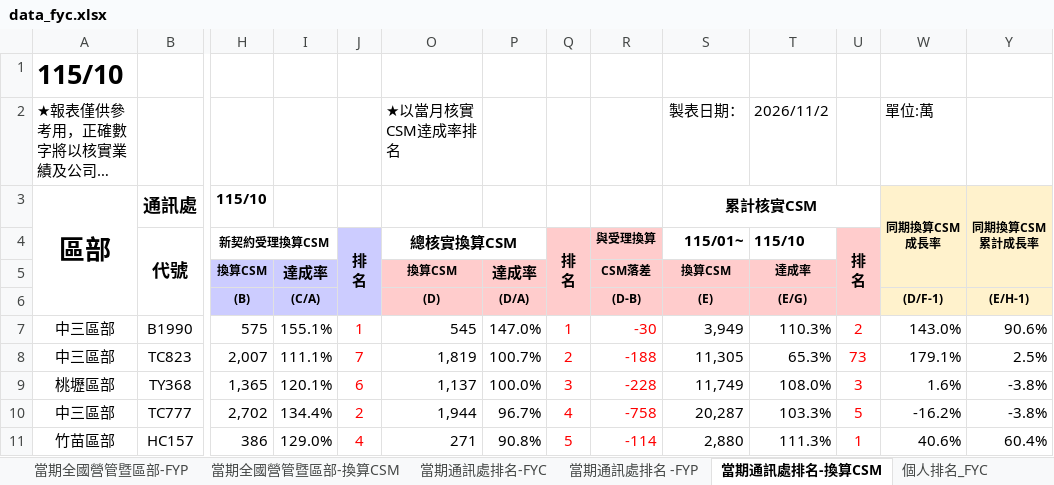
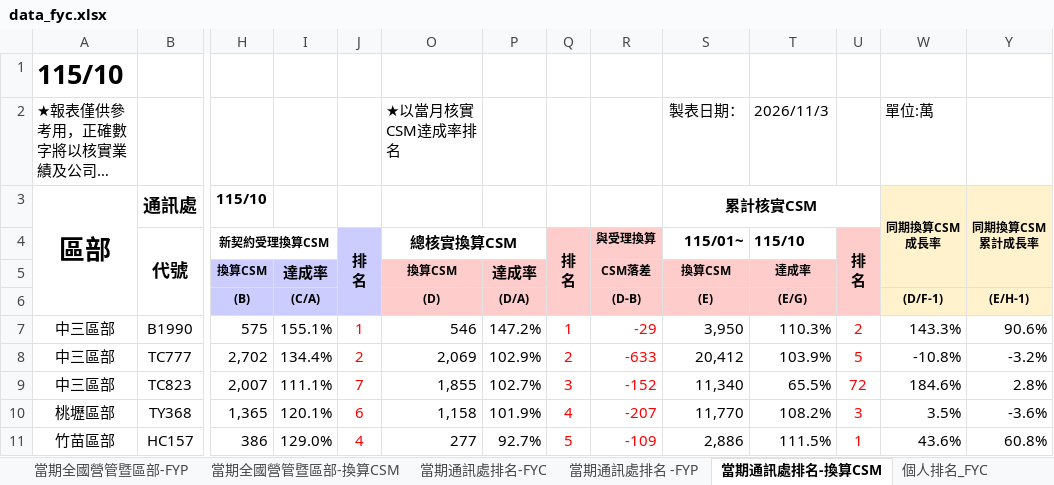
Before and after one commit to nehemiah1205/fubon-dashboard, an Excel workbook: data_fyc.xlsx, sheet 當期通訊處排名-換算CSM, drawn as a sheet; only a part is shown, gaps mark what is left out; long unchanged cells end in …; values as stored, in another font and other column widths than the file's, no borders; charts and pictures and conditional formats not drawn; removed rows and columns are numbered as before the commit, all else as after; rows hold the shown columns only; the diff covers the shown part only; the diff names each change by its address in the sheet, - before the commit and + after, or states it on an @@ line.

```diff
--- a/data_fyc.xlsx (sheet 當期通訊處排名-換算CSM)
+++ b/data_fyc.xlsx (sheet 當期通訊處排名-換算CSM)
-T2 (115/10): 2026/11/2
+T2 (115/10): 2026/11/3
-O7 (總核實換算CSM): 545
+O7 (總核實換算CSM): 546
-P7: 147.0%
+P7: 147.2%
-R7 (與受理換算): -30
+R7 (與受理換算): -29
-S7 (115/01~): 3,949
+S7 (115/01~): 3,950
-W7: 143.0%
+W7: 143.3%
+row 8: 中三區部 | TC777 | 2,702 | 134.4% | 2 | 2,069 | 102.9% | 2 | -633 | 20,412 | 103.9% | 5 | -10.8% | -3.2%
-O9 (總核實換算CSM): 1,819
+O9 (總核實換算CSM): 1,855
-P9: 100.7%
+P9: 102.7%
-Q9 (排 名): 2
+Q9 (排 名): 3
-R9 (與受理換算): -188
+R9 (與受理換算): -152
-S9 (115/01~): 11,305
+S9 (115/01~): 11,340
-T9 (115/10): 65.3%
+T9 (115/10): 65.5%
-U9 (排 名): 73
+U9 (排 名): 72
-W9: 179.1%
+W9: 184.6%
-Y9: 2.5%
+Y9: 2.8%
-O10 (總核實換算CSM): 1,137
+O10 (總核實換算CSM): 1,158
-P10: 100.0%
+P10: 101.9%
-Q10 (排 名): 3
+Q10 (排 名): 4
-R10 (與受理換算): -228
+R10 (與受理換算): -207
-S10 (115/01~): 11,749
+S10 (115/01~): 11,770
-T10 (115/10): 108.0%
+T10 (115/10): 108.2%
-W10: 1.6%
+W10: 3.5%
-Y10: -3.8%
+Y10: -3.6%
-row 10: 中三區部 | TC777 | 2,702 | 134.4% | 2 | 1,944 | 96.7% | 4 | -758 | 20,287 | 103.3% | 5 | -16.2% | -3.8%
-O11 (總核實換算CSM): 271
+O11 (總核實換算CSM): 277
-P11: 90.8%
+P11: 92.7%
-R11 (與受理換算): -114
+R11 (與受理換算): -109
-S11 (115/01~): 2,880
+S11 (115/01~): 2,886
-T11 (115/10): 111.3%
+T11 (115/10): 111.5%
-W11: 40.6%
+W11: 43.6%
-Y11: 60.4%
+Y11: 60.8%
```
Also changed, not shown: 33 added rows, 33 removed rows, 323 edited cells and cell formats elsewhere in this sheet, sheet 個人排名_FYC, sheet 當期通訊處排名-FYC, sheet 當期通訊處排名 -FYP, sheet 當期全國營管暨區部-FYC, sheet 當期全國營管暨區部-換算CSM, sheet 當期全國營管暨區部-FYP, hidden cells, charts or pictures, data_kpi.xlsm, 3 other files.
